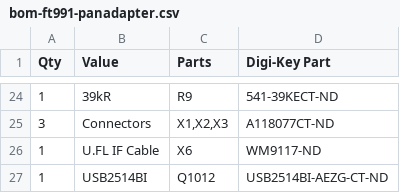
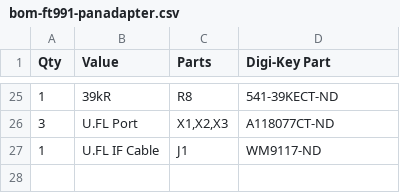
Before and after one commit to rfrht/FT991A-PAT, a CSV file: Design/bom-ft991-panadapter.csv, drawn as a sheet; only a part is shown, gaps mark what is left out; the diff covers the shown part only.

```diff
--- a/Design/bom-ft991-panadapter.csv
+++ b/Design/bom-ft991-panadapter.csv
@@ -24,4 +25,3 @@ Qty,Value,Parts,Digi-Key Part
-1,39kR,R9,541-39KECT-ND
-3,Connectors,"X1,X2,X3",A118077CT-ND
-1,U.FL IF Cable,X6,WM9117-ND
-1,USB2514BI,Q1012,USB2514BI-AEZG-CT-ND
+1,39kR,R8,541-39KECT-ND
+3,U.FL Port,"X1,X2,X3",A118077CT-ND
+1,U.FL IF Cable,J1,WM9117-ND
```
Also changed, not shown: 8 added rows, 8 removed rows and 15 edited cells elsewhere in this file, 4 other files.
